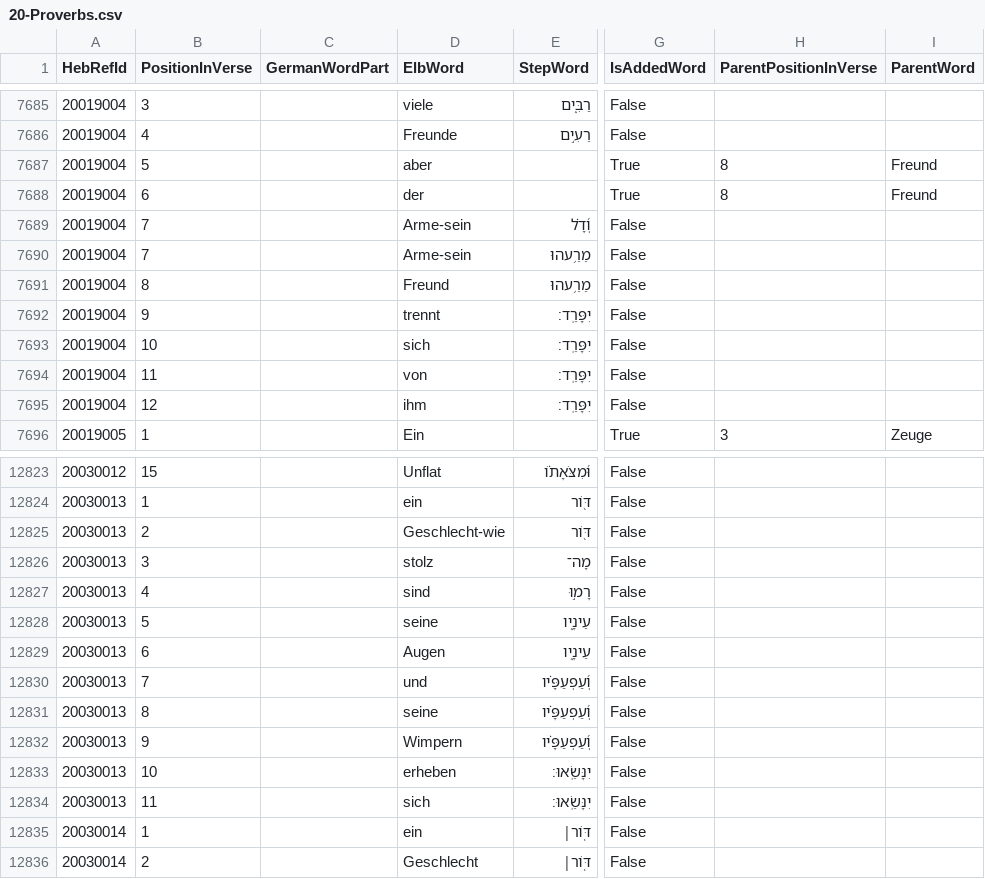
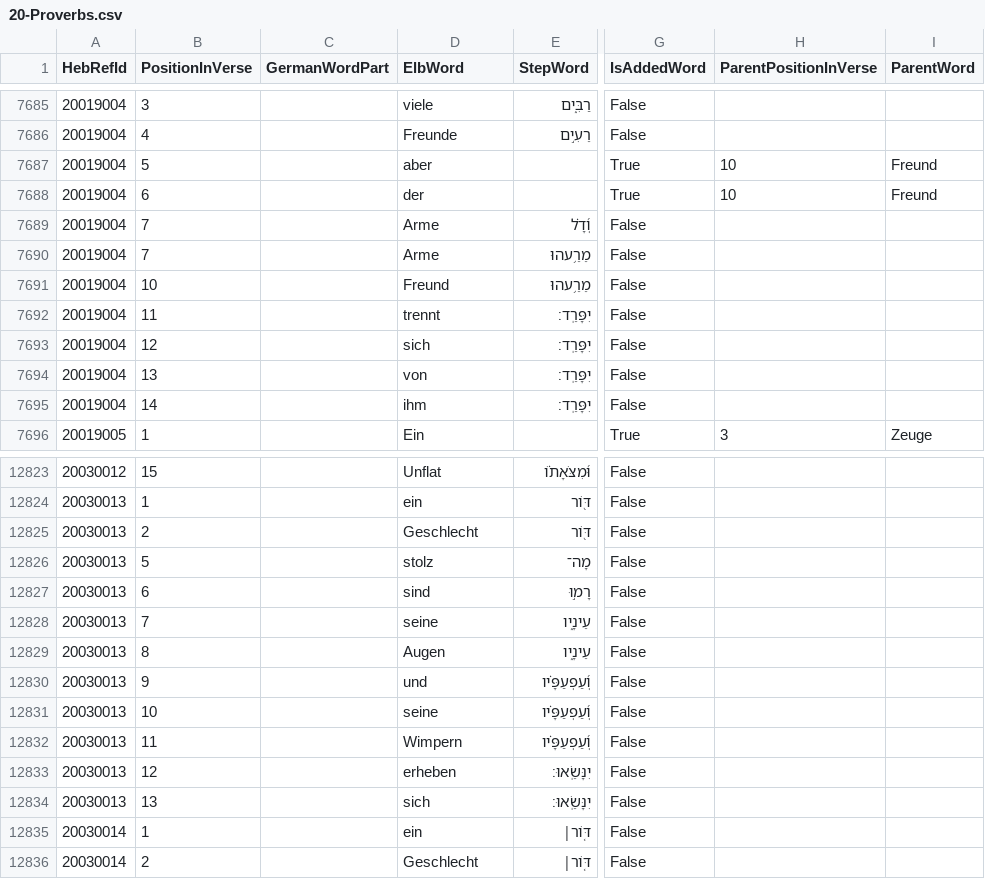
Before and after one commit to penCsharpener/unshackled-word, a CSV file: assets/Elb1871Mappings/20-Proverbs.csv, drawn as a sheet; only a part is shown, gaps mark what is left out; the diff covers the shown part only; the diff names each change by its address in the sheet, - before the commit and + after, or states it on an @@ line.

```diff
--- a/assets/Elb1871Mappings/20-Proverbs.csv
+++ b/assets/Elb1871Mappings/20-Proverbs.csv
-H7687:H7688 (ParentPositionInVerse): 8
+H7687:H7688 (ParentPositionInVerse): 10
-D7689:D7690 (ElbWord): Arme-sein
+D7689:D7690 (ElbWord): Arme
-B7691 (PositionInVerse): 8
+B7691 (PositionInVerse): 10
-B7692 (PositionInVerse): 9
+B7692 (PositionInVerse): 11
-B7693 (PositionInVerse): 10
+B7693 (PositionInVerse): 12
-B7694 (PositionInVerse): 11
+B7694 (PositionInVerse): 13
-B7695 (PositionInVerse): 12
+B7695 (PositionInVerse): 14
-D12825 (ElbWord): Geschlecht-wie
+D12825 (ElbWord): Geschlecht
-B12826 (PositionInVerse): 3
+B12826 (PositionInVerse): 5
-B12827 (PositionInVerse): 4
+B12827 (PositionInVerse): 6
-B12828 (PositionInVerse): 5
+B12828 (PositionInVerse): 7
-B12829 (PositionInVerse): 6
+B12829 (PositionInVerse): 8
-B12830 (PositionInVerse): 7
+B12830 (PositionInVerse): 9
-B12831 (PositionInVerse): 8
+B12831 (PositionInVerse): 10
-B12832 (PositionInVerse): 9
+B12832 (PositionInVerse): 11
-B12833 (PositionInVerse): 10
+B12833 (PositionInVerse): 12
-B12834 (PositionInVerse): 11
+B12834 (PositionInVerse): 13
```
Also changed, not shown: 65 edited cells elsewhere in this file, assets/Elb1871Mappings/27-Daniel.csv, assets/Elb1871Mappings/28-Hosea.csv, 41 other files.
